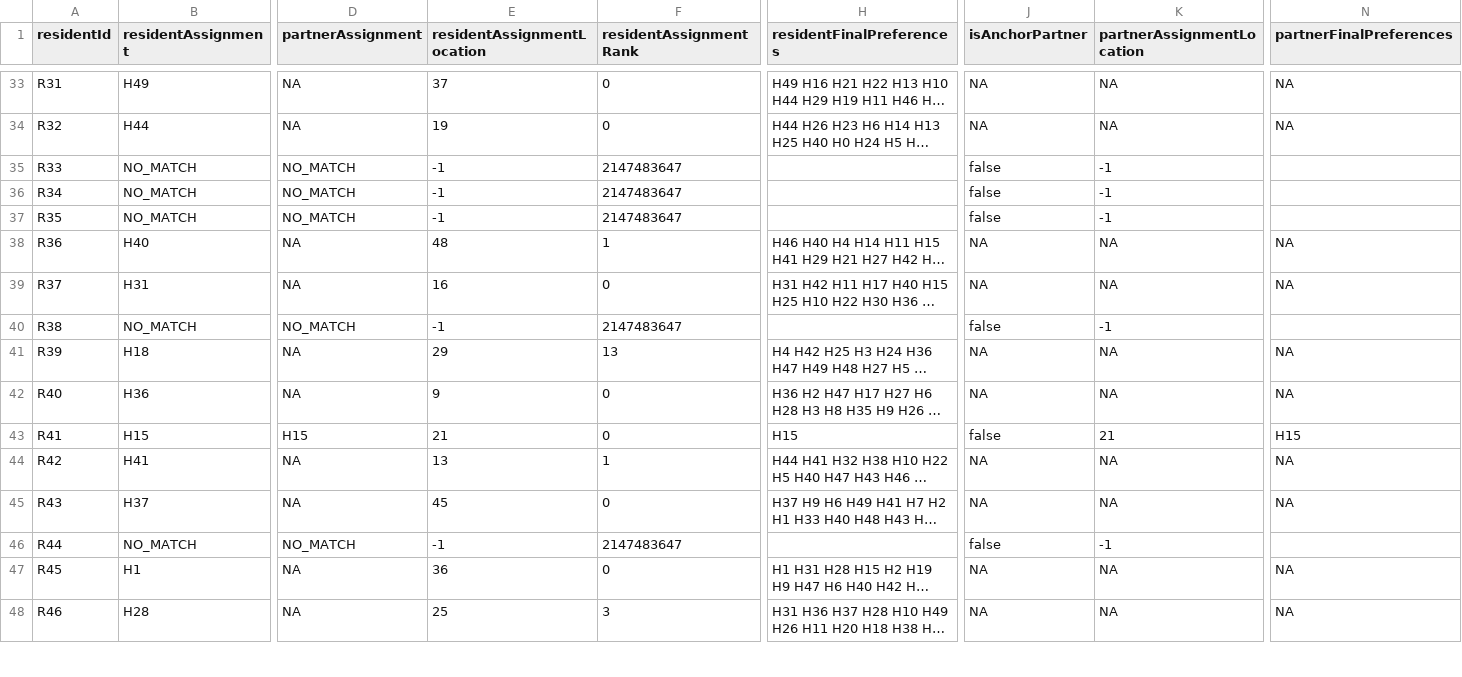
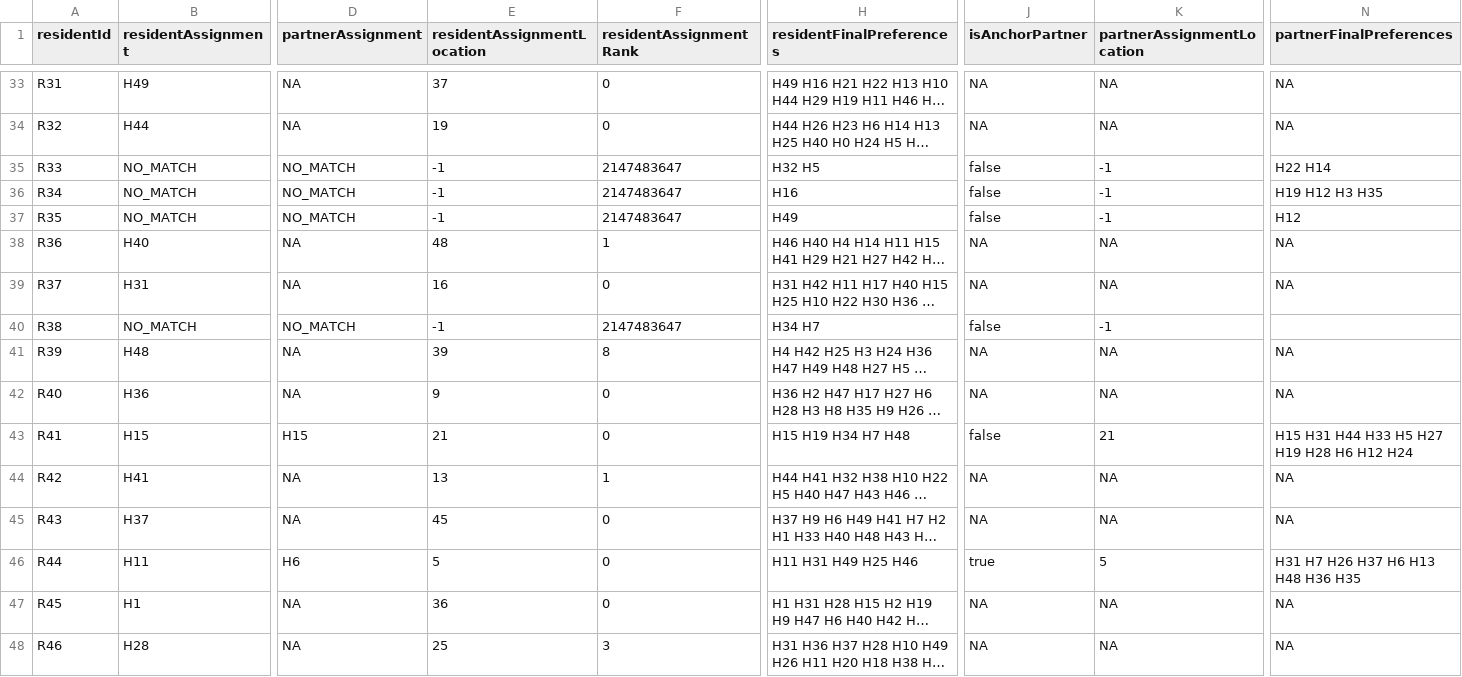
Before and after one commit to abruck1/Social_Computing_Project, a CSV file: matching_output/export_hos50_loc50_res150_coup20_residents.csv, drawn as a sheet; only a part is shown, gaps mark what is left out; long unchanged cells end in …; the diff covers the shown part only; the diff names each change by its address in the sheet, - before the commit and + after, or states it on an @@ line.

Commit message:
final version output files

```diff
--- a/matching_output/export_hos50_loc50_res150_coup20_residents.csv
+++ b/matching_output/export_hos50_loc50_res150_coup20_residents.csv
-H35 (residentFinalPreferences): (empty)
+H35 (residentFinalPreferences): H32 H5
-N35 (partnerFinalPreferences): (empty)
+N35 (partnerFinalPreferences): H22 H14
-H36 (residentFinalPreferences): (empty)
+H36 (residentFinalPreferences): H16
-N36 (partnerFinalPreferences): (empty)
+N36 (partnerFinalPreferences): H19 H12 H3 H35
-H37 (residentFinalPreferences): (empty)
+H37 (residentFinalPreferences): H49
-N37 (partnerFinalPreferences): (empty)
+N37 (partnerFinalPreferences): H12
-H40 (residentFinalPreferences): (empty)
+H40 (residentFinalPreferences): H34 H7
-B41 (residentAssignment): H18
+B41 (residentAssignment): H48
-E41 (residentAssignmentLocation): 29
+E41 (residentAssignmentLocation): 39
-F41 (residentAssignmentRank): 13
+F41 (residentAssignmentRank): 8
-H43 (residentFinalPreferences): H15
+H43 (residentFinalPreferences): H15 H19 H34 H7 H48
-N43 (partnerFinalPreferences): H15
+N43 (partnerFinalPreferences): H15 H31 H44 H33 H5 H27 H19 H28 H6 H12 H24
-B46 (residentAssignment): NO_MATCH
+B46 (residentAssignment): H11
-D46 (partnerAssignment): NO_MATCH
+D46 (partnerAssignment): H6
-E46 (residentAssignmentLocation): -1
+E46 (residentAssignmentLocation): 5
-F46 (residentAssignmentRank): 2147483647
+F46 (residentAssignmentRank): 0
-H46 (residentFinalPreferences): (empty)
+H46 (residentFinalPreferences): H11 H31 H49 H25 H46
-J46 (isAnchorPartner): false
+J46 (isAnchorPartner): true
-K46 (partnerAssignmentLocation): -1
+K46 (partnerAssignmentLocation): 5
-N46 (partnerFinalPreferences): (empty)
+N46 (partnerFinalPreferences): H31 H7 H26 H37 H6 H13 H48 H36 H35
```
Also changed, not shown: 155 edited cells elsewhere in this file, matching_output/export_hos100_loc10_res200_coup50_hospitals.csv, matching_output/export_hos300_loc50_res500_coup100_hospitals.csv, 7 other files.
